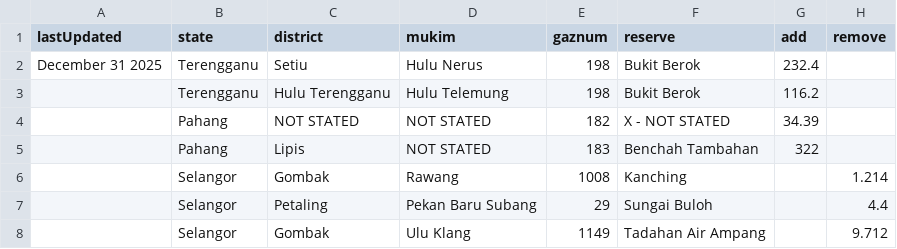
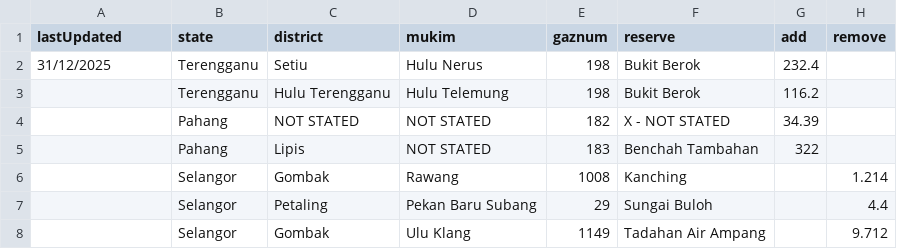
Before and after one commit to yhlreporter/forestreserveweb, a CSV file: gazettes_20260120.csv, drawn as a sheet; only a part is shown; the diff names each change by its address in the sheet, - before the commit and + after, or states it on an @@ line.

Commit message:
Add files via upload

```diff
--- a/gazettes_20260120.csv
+++ b/gazettes_20260120.csv
-A2 (lastUpdated): December 31 2025
+A2 (lastUpdated): 31/12/2025
```
